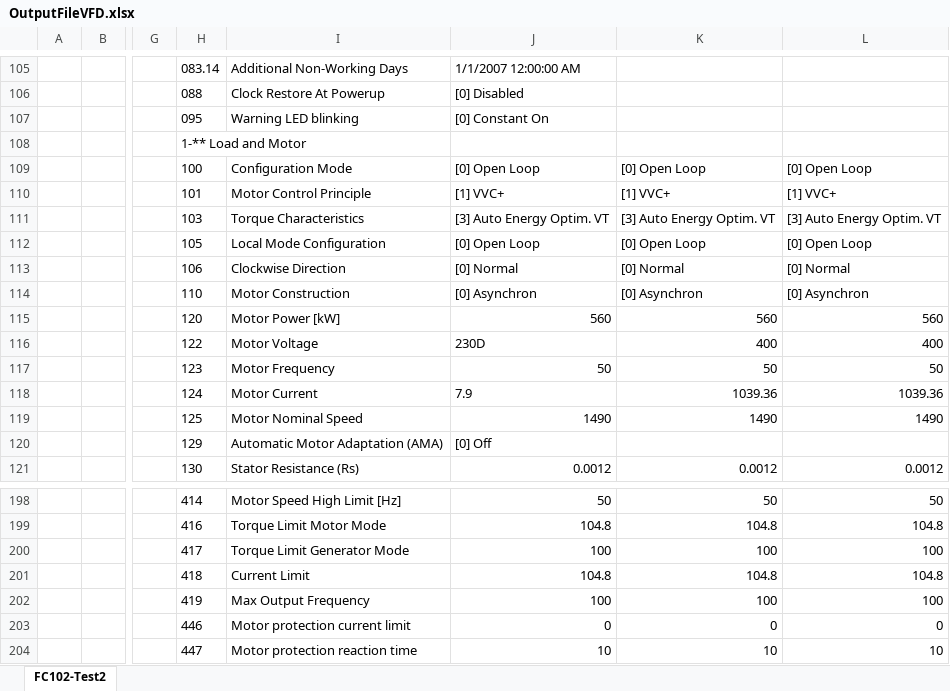
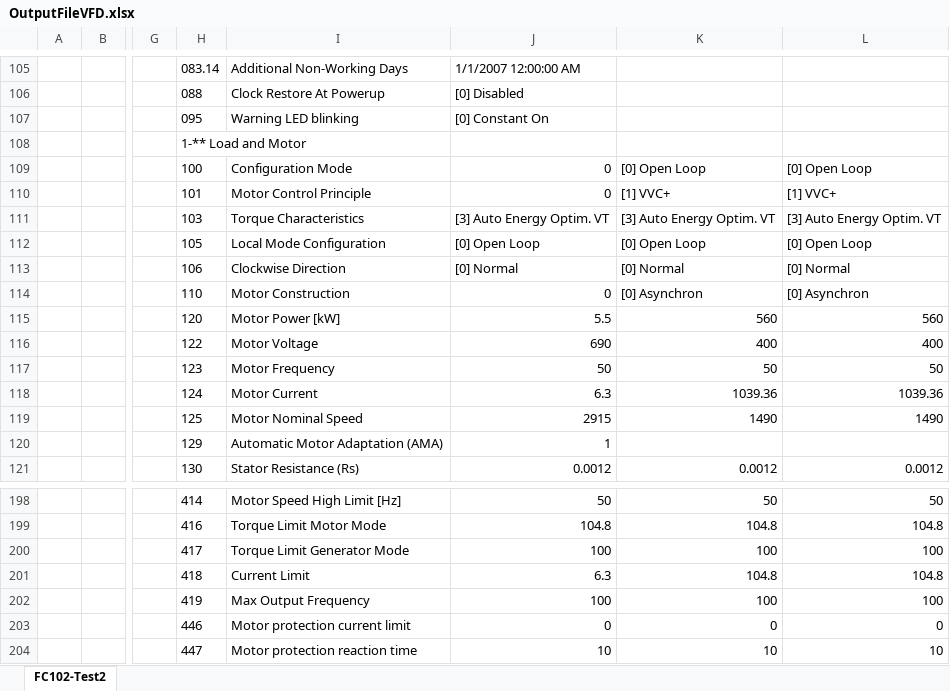
Before and after one commit to AsishJ-Danfoss/Pixel-to-Programming-Tool, an Excel workbook: OutputFileVFD.xlsx, sheet FC102-Test2, drawn as a sheet; only a part is shown, gaps mark what is left out; values as stored, in another font and other column widths than the file's, no borders; the diff names each change by its address in the sheet, - before the commit and + after, or states it on an @@ line.

```diff
--- a/OutputFileVFD.xlsx (sheet FC102-Test2)
+++ b/OutputFileVFD.xlsx (sheet FC102-Test2)
-J109: [0] Open Loop
+J109: 0
-J110: [1] VVC+
+J110: 0
-J114: [0] Asynchron
+J114: 0
-J115: 560
+J115: 5.5
-J116: 230D
+J116: 690
-J118: 7.9
+J118: 6.3
-J119: 1490
+J119: 2915
-J120: [0] Off
+J120: 1
-J201: 104.8
+J201: 6.3
```
Also changed, not shown: 7 other files.
